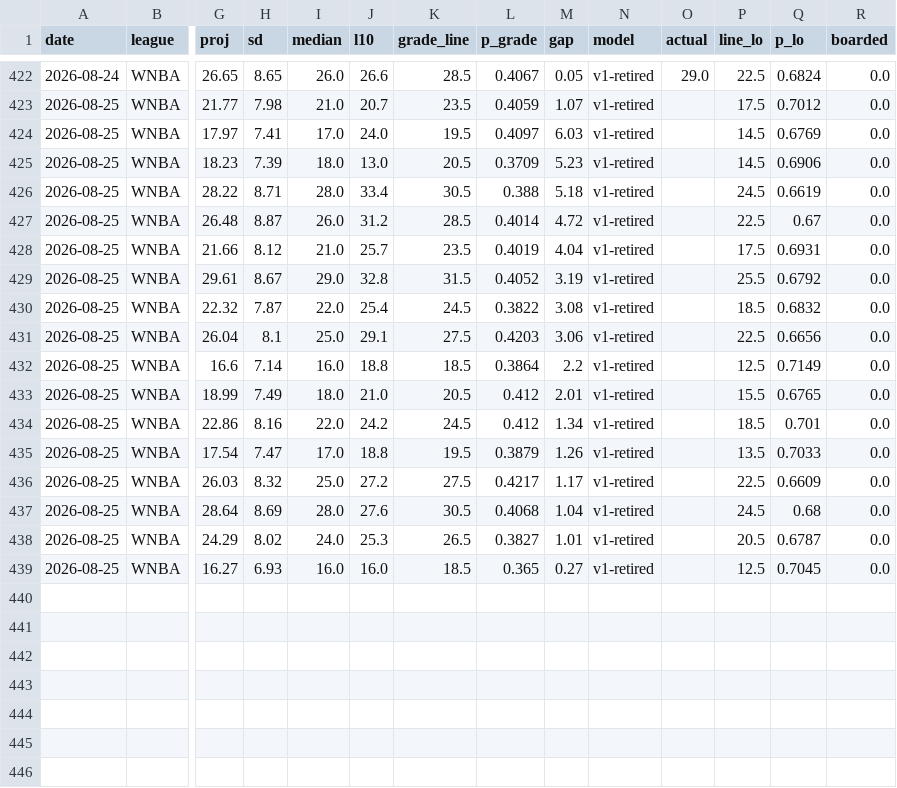
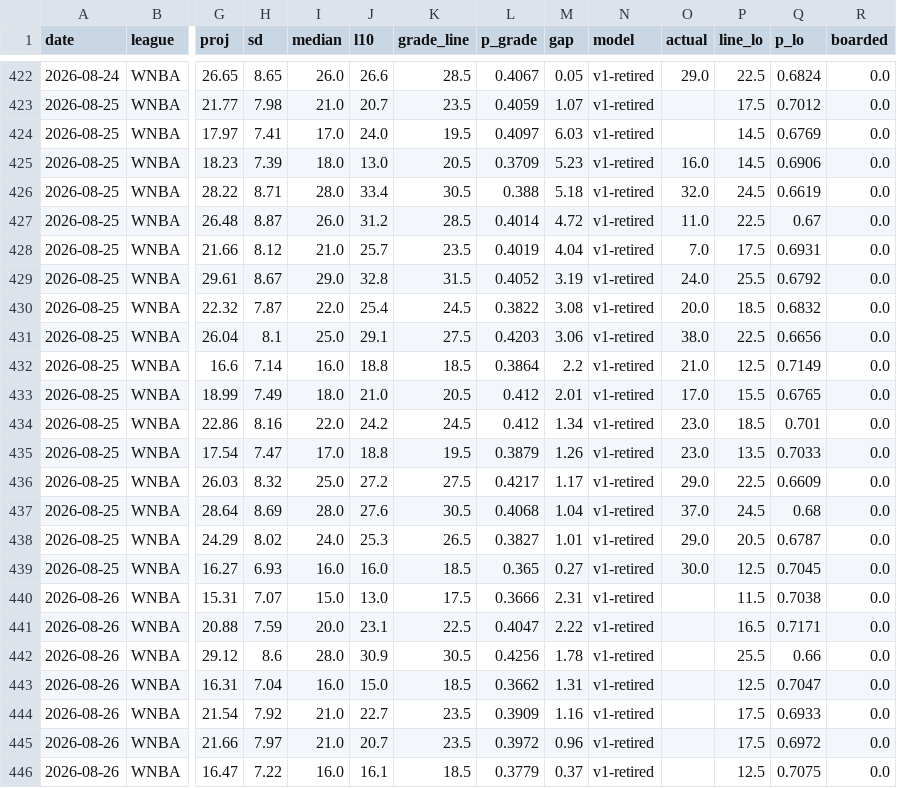
Before and after one commit to azcal/mbm-props, a CSV file: logs/predictions.csv, drawn as a sheet; only a part is shown, gaps mark what is left out; rows hold the shown columns only; the diff names each change by its address in the sheet, - before the commit and + after, or states it on an @@ line.

```diff
--- a/logs/predictions.csv
+++ b/logs/predictions.csv
-O425 (actual): (empty)
+O425 (actual): 16.0
-O426 (actual): (empty)
+O426 (actual): 32.0
-O427 (actual): (empty)
+O427 (actual): 11.0
-O428 (actual): (empty)
+O428 (actual): 7.0
-O429 (actual): (empty)
+O429 (actual): 24.0
-O430 (actual): (empty)
+O430 (actual): 20.0
-O431 (actual): (empty)
+O431 (actual): 38.0
-O432 (actual): (empty)
+O432 (actual): 21.0
-O433 (actual): (empty)
+O433 (actual): 17.0
-O434:O435 (actual): (empty)
+O434:O435 (actual): 23.0
-O436 (actual): (empty)
+O436 (actual): 29.0
-O437 (actual): (empty)
+O437 (actual): 37.0
-O438 (actual): (empty)
+O438 (actual): 29.0
-O439 (actual): (empty)
+O439 (actual): 30.0
+row 440: 2026-08-26 | WNBA | 15.31 | 7.07 | 15.0 | 13.0 | 17.5 | 0.3666 | 2.31 | v1-retired |  | 11.5 | 0.7038 | 0.0
+row 441: 2026-08-26 | WNBA | 20.88 | 7.59 | 20.0 | 23.1 | 22.5 | 0.4047 | 2.22 | v1-retired |  | 16.5 | 0.7171 | 0.0
+row 442: 2026-08-26 | WNBA | 29.12 | 8.6 | 28.0 | 30.9 | 30.5 | 0.4256 | 1.78 | v1-retired |  | 25.5 | 0.66 | 0.0
+row 443: 2026-08-26 | WNBA | 16.31 | 7.04 | 16.0 | 15.0 | 18.5 | 0.3662 | 1.31 | v1-retired |  | 12.5 | 0.7047 | 0.0
+row 444: 2026-08-26 | WNBA | 21.54 | 7.92 | 21.0 | 22.7 | 23.5 | 0.3909 | 1.16 | v1-retired |  | 17.5 | 0.6933 | 0.0
+row 445: 2026-08-26 | WNBA | 21.66 | 7.97 | 21.0 | 20.7 | 23.5 | 0.3972 | 0.96 | v1-retired |  | 17.5 | 0.6972 | 0.0
+row 446: 2026-08-26 | WNBA | 16.47 | 7.22 | 16.0 | 16.1 | 18.5 | 0.3779 | 0.37 | v1-retired |  | 12.5 | 0.7075 | 0.0
```
Also changed, not shown: logs/injuries.csv, 3 other files.
